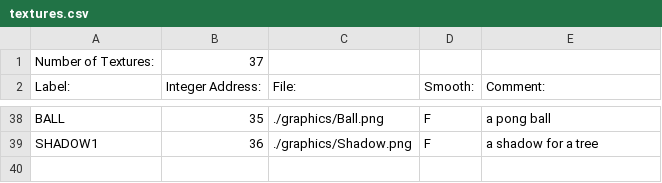
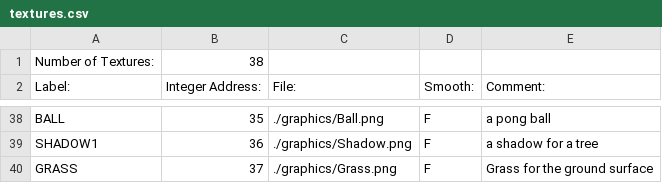
Before and after one commit to BostonBrooks/Spaghetti_Graveyard_Zero_2026, a CSV file: games/game0/maps/skellychase/graphics/textures.csv, drawn as a sheet; only a part is shown, gaps mark what is left out.

```diff
--- a/games/game0/maps/skellychase/graphics/textures.csv
+++ b/games/game0/maps/skellychase/graphics/textures.csv
@@ -1,2 +1,2 @@
-Number of Textures:,37,,,,
+Number of Textures:,38,,,,
 Label:,Integer Address:,File:,Smooth:,Comment:,
@@ -39 +39,2 @@ BALL,35,./graphics/Ball.png,F, a pong ball
 SHADOW1,36,./graphics/Shadow.png,F, a shadow for a tree
+GRASS,37,./graphics/Grass.png,F, Grass for the ground surface
```
Also changed, not shown: games/game0/maps/skellychase/graphics/sprites.csv.
